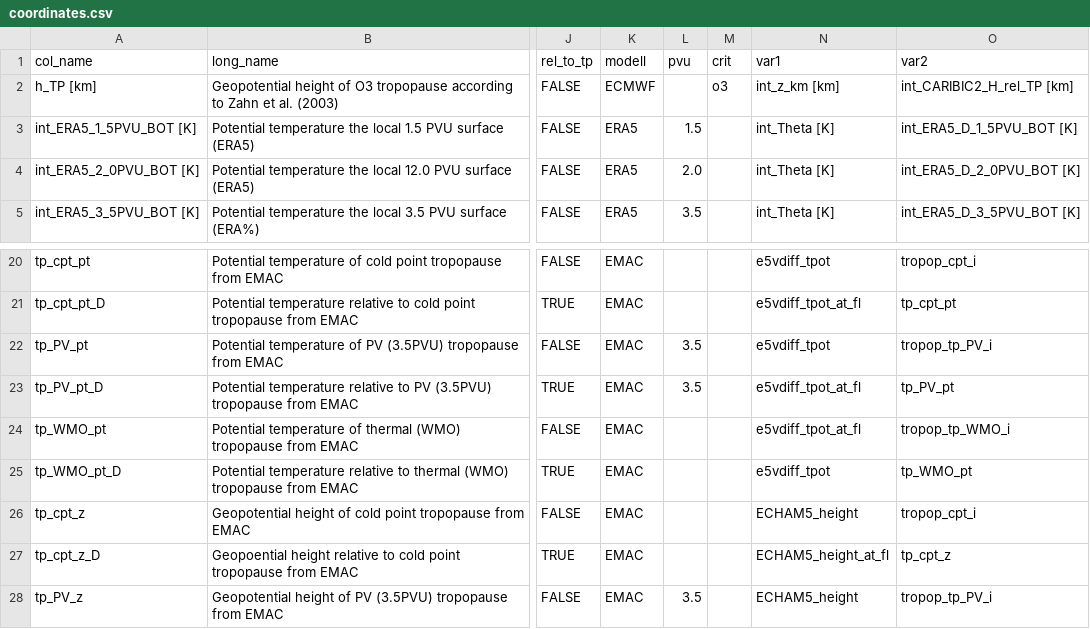
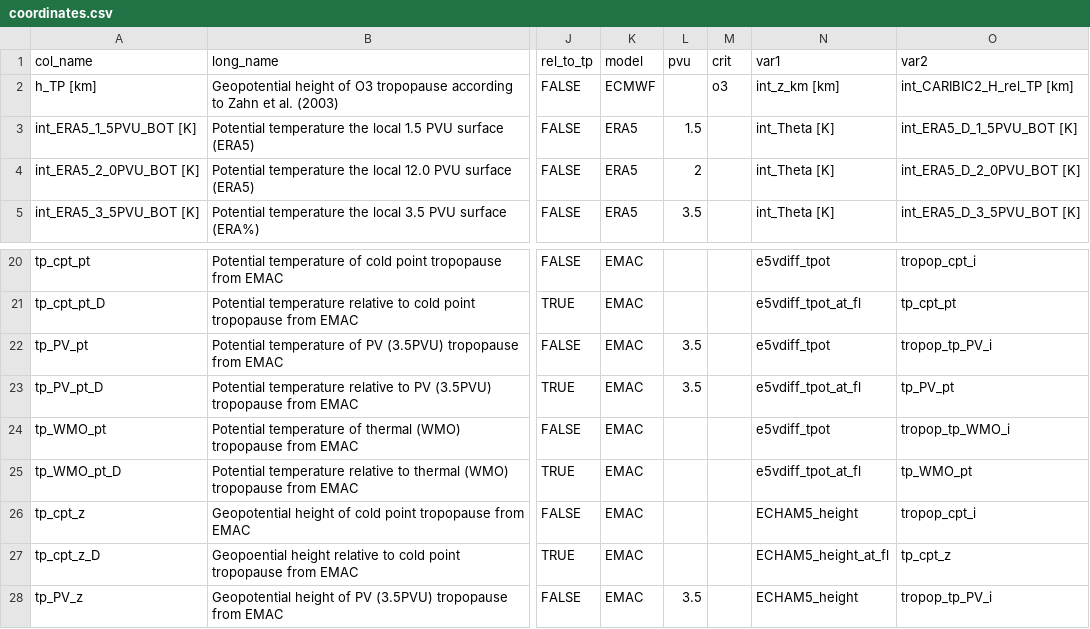
Before and after one commit to SophieBauchinger/dataTools, a CSV file: coordinates.csv, drawn as a sheet; only a part is shown, gaps mark what is left out; the diff names each change by its address in the sheet, - before the commit and + after, or states it on an @@ line.

Commit message:
spelling errors

```diff
--- a/coordinates.csv
+++ b/coordinates.csv
-K1: modell
+K1: model
-L4 (pvu): 2.0
+L4 (pvu): 2
-N24 (var1): e5vdiff_tpot_at_fl
+N24 (var1): e5vdiff_tpot
-N25 (var1): e5vdiff_tpot
+N25 (var1): e5vdiff_tpot_at_fl
```
